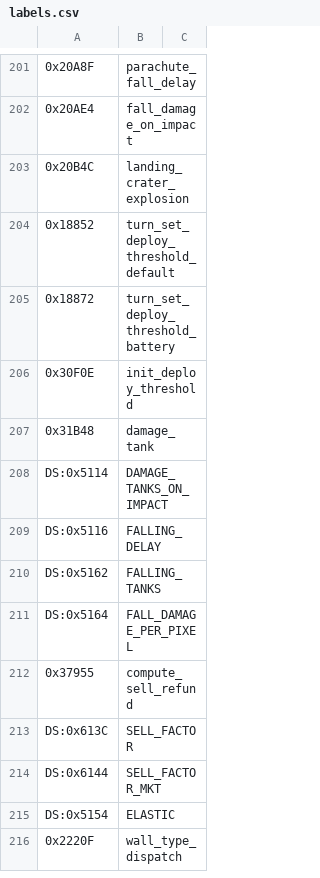
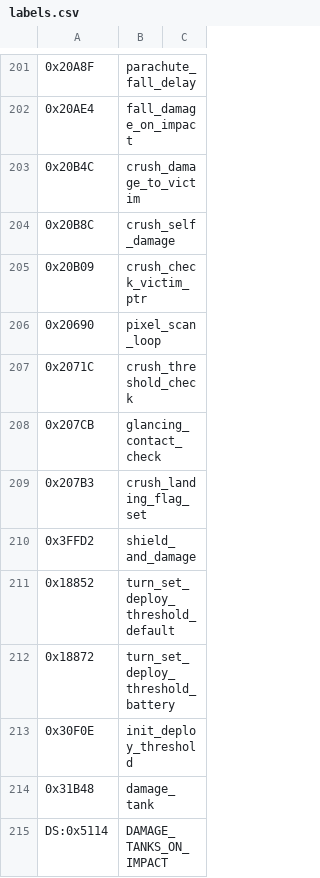
Before and after one commit to vgrichina/scorched-earth, a CSV file: disasm/labels.csv, drawn as a sheet; only a part is shown, gaps mark what is left out; the shorter side is filled out with more unchanged rows; the diff names each change by its address in the sheet, - before the commit and + after, or states it on an @@ line.

```diff
--- a/disasm/labels.csv
+++ b/disasm/labels.csv
-B203: landing_crater_explosion
+B203: crush_damage_to_victim
+row 204: 0x20B8C | crush_self_damage
+row 205: 0x20B09 | crush_check_victim_ptr
+row 206: 0x20690 | pixel_scan_loop
+row 207: 0x2071C | crush_threshold_check
+row 208: 0x207CB | glancing_contact_check
+row 209: 0x207B3 | crush_landing_flag_set
+row 210: 0x3FFD2 | shield_and_damage
```
Also changed, not shown: disasm/comments.csv, 1 other file.
